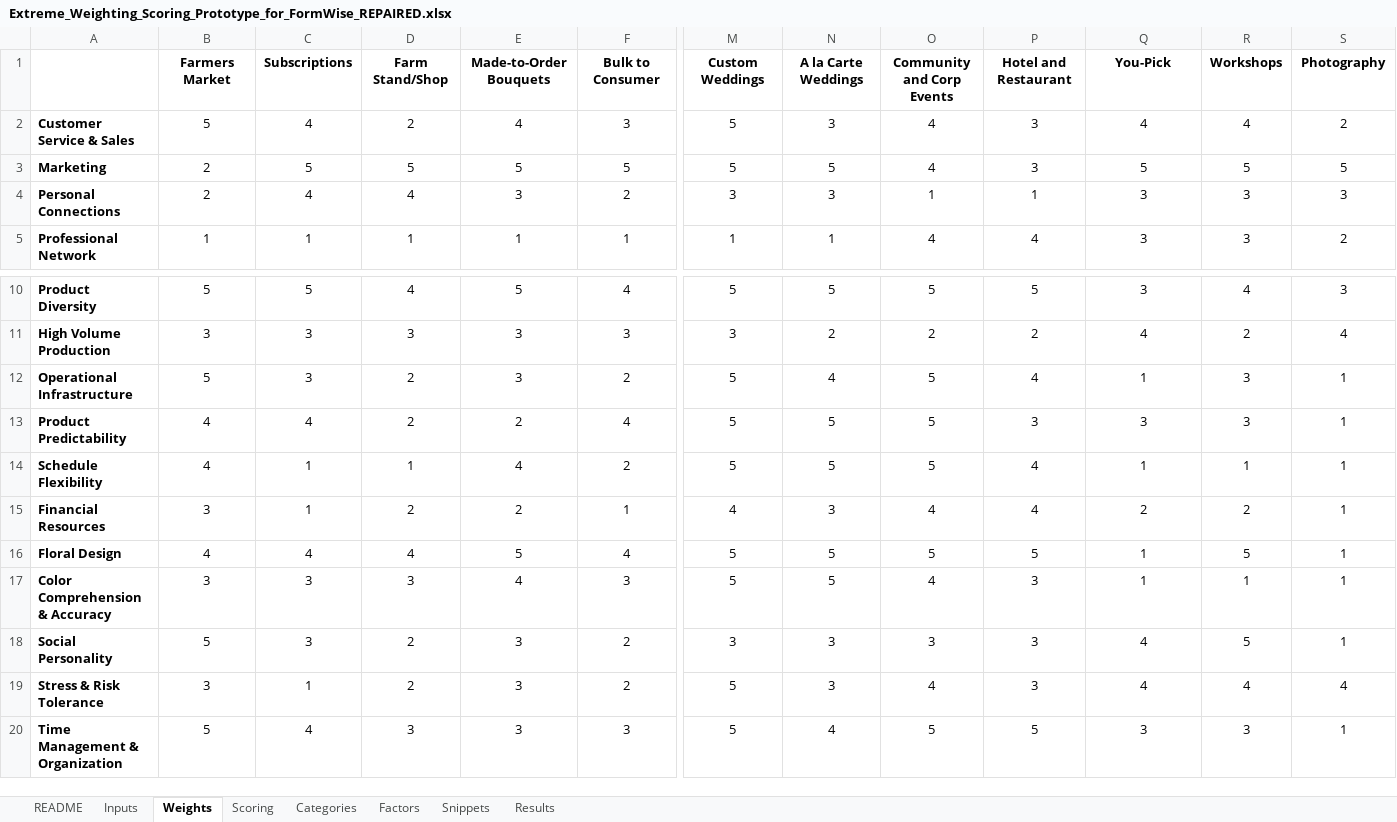
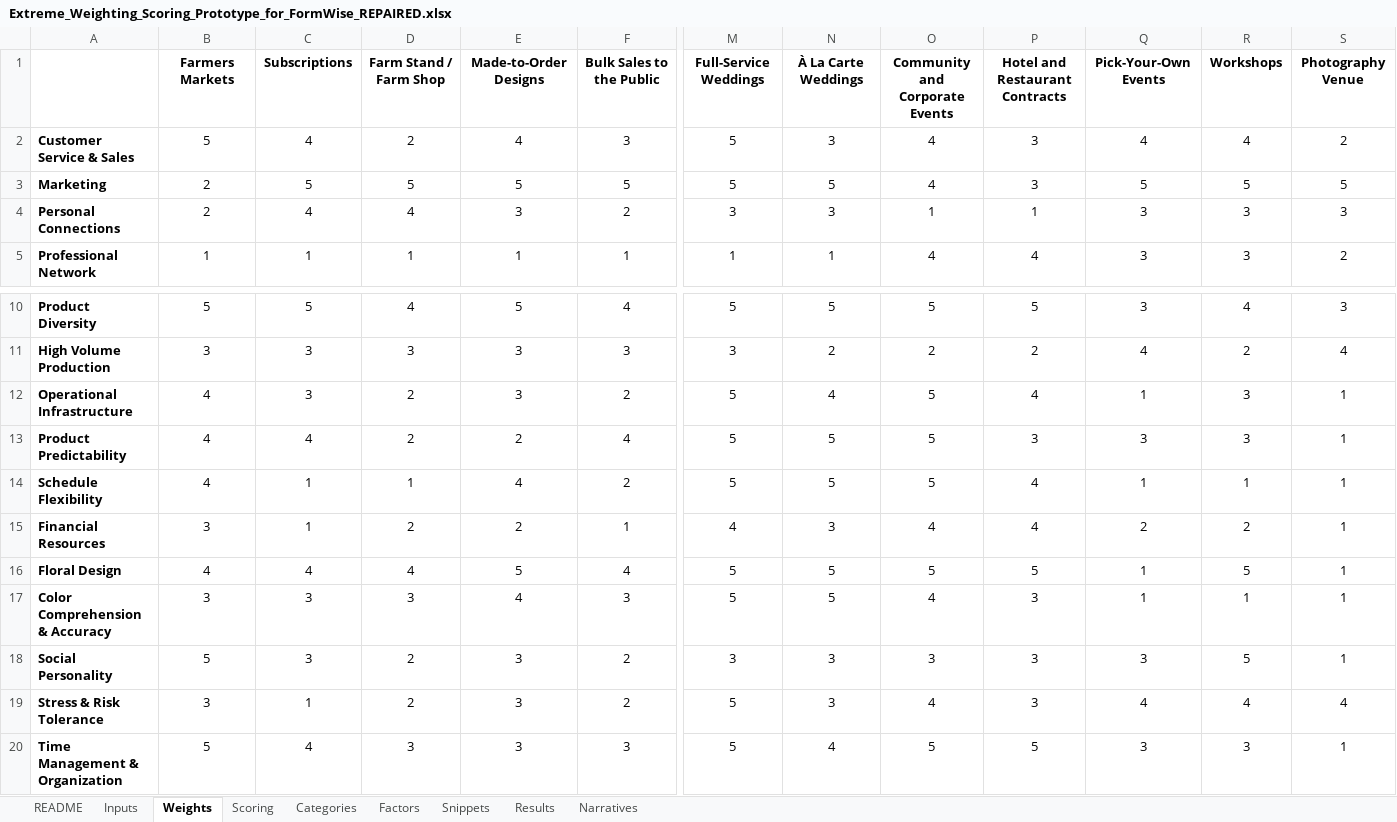
Before and after one commit to sweetpiedmont/revenue-stream-compass, an Excel workbook: Extreme_Weighting_Scoring_Prototype_for_FormWise_REPAIRED.xlsx, sheet Weights, drawn as a sheet; only a part is shown, gaps mark what is left out; values as stored, in another font and other column widths than the file's, no borders; removed rows and columns are numbered as before the commit, all else as after; rows hold the shown columns only; the diff names each change by its address in the sheet, - before the commit and + after, or states it on an @@ line.

```diff
--- a/Extreme_Weighting_Scoring_Prototype_for_FormWise_REPAIRED.xlsx (sheet Weights)
+++ b/Extreme_Weighting_Scoring_Prototype_for_FormWise_REPAIRED.xlsx (sheet Weights)
+sheet tab: Narratives
-row 1:  | Farmers Market | Subscriptions | Farm Stand/Shop | Made-to-Order Bouquets | Bulk to Consumer | Custom Weddings | A la Carte Weddings | Community and Corp Events | Hotel and Restaurant | You-Pick | Workshops | Photography
+row 1:  | Farmers Markets | Subscriptions | Farm Stand / Farm Shop | Made-to-Order Designs | Bulk Sales to the Public | Full-Service Weddings | À La Carte Weddings | Community and Corporate Events | Hotel and Restaurant Contracts | Pick-Your-Own Events | Workshops | Photography Venue
-B12: 5
+B12: 4
-Q18: 4
+Q18: 3
```
Also changed, not shown: sheet Scoring, 1 other file.
